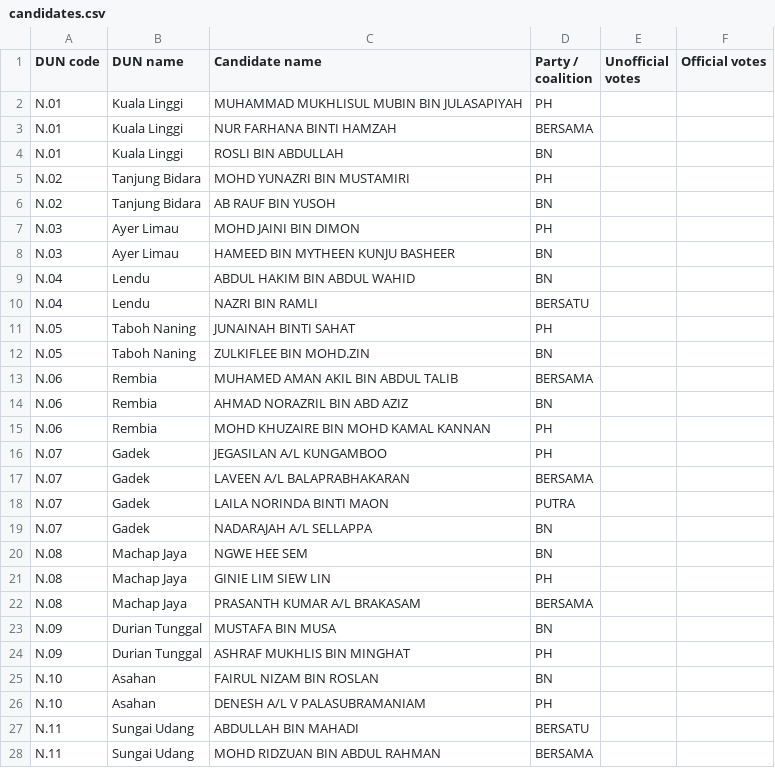
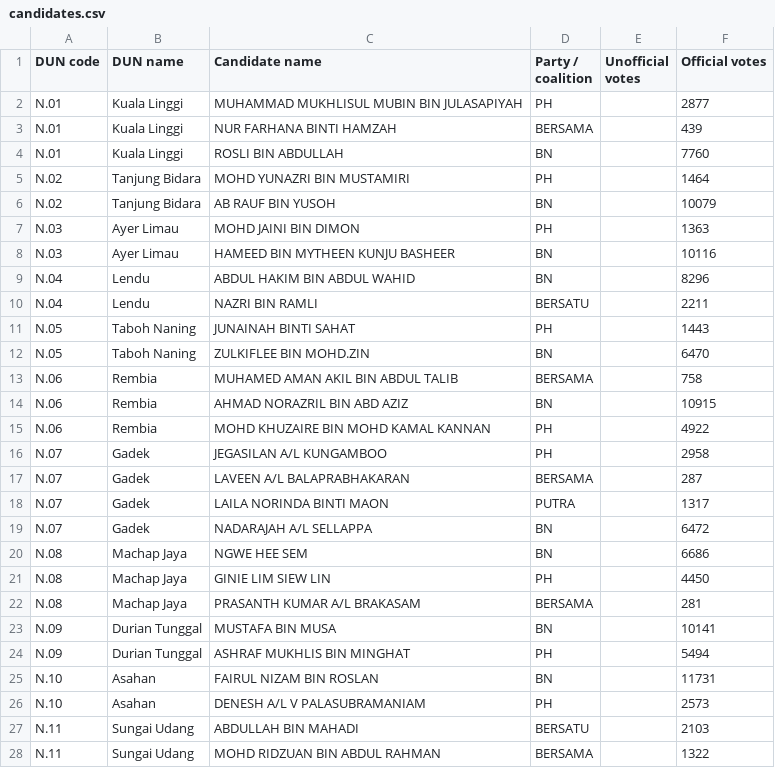
Before and after one commit to shaarialwi/melaka-prn2026, a CSV file: data/candidates.csv, drawn as a sheet; only a part is shown; the diff covers the shown part only.

```diff
--- a/data/candidates.csv
+++ b/data/candidates.csv
@@ -1,28 +1,28 @@
 DUN code,DUN name,Candidate name,Party / coalition,Unofficial votes,Official votes
-N.01,Kuala Linggi,MUHAMMAD MUKHLISUL MUBIN BIN JULASAPIYAH,PH,,
-N.01,Kuala Linggi,NUR FARHANA BINTI HAMZAH,BERSAMA,,
-N.01,Kuala Linggi,ROSLI BIN ABDULLAH,BN,,
-N.02,Tanjung Bidara,MOHD YUNAZRI BIN MUSTAMIRI,PH,,
-N.02,Tanjung Bidara,AB RAUF BIN YUSOH,BN,,
-N.03,Ayer Limau,MOHD JAINI BIN DIMON,PH,,
-N.03,Ayer Limau,HAMEED BIN MYTHEEN KUNJU BASHEER,BN,,
-N.04,Lendu,ABDUL HAKIM BIN ABDUL WAHID,BN,,
-N.04,Lendu,NAZRI BIN RAMLI,BERSATU,,
-N.05,Taboh Naning,JUNAINAH BINTI SAHAT,PH,,
-N.05,Taboh Naning,ZULKIFLEE BIN MOHD.ZIN,BN,,
-N.06,Rembia,MUHAMED AMAN AKIL BIN ABDUL TALIB,BERSAMA,,
-N.06,Rembia,AHMAD NORAZRIL BIN ABD AZIZ,BN,,
-N.06,Rembia,MOHD KHUZAIRE BIN MOHD KAMAL KANNAN,PH,,
-N.07,Gadek,JEGASILAN A/L KUNGAMBOO,PH,,
-N.07,Gadek,LAVEEN A/L BALAPRABHAKARAN,BERSAMA,,
-N.07,Gadek,LAILA NORINDA BINTI MAON,PUTRA,,
-N.07,Gadek,NADARAJAH A/L SELLAPPA,BN,,
-N.08,Machap Jaya,NGWE HEE SEM,BN,,
-N.08,Machap Jaya,GINIE LIM SIEW LIN,PH,,
-N.08,Machap Jaya,PRASANTH KUMAR A/L BRAKASAM,BERSAMA,,
-N.09,Durian Tunggal,MUSTAFA BIN MUSA,BN,,
-N.09,Durian Tunggal,ASHRAF MUKHLIS BIN MINGHAT,PH,,
-N.10,Asahan,FAIRUL NIZAM BIN ROSLAN,BN,,
-N.10,Asahan,DENESH A/L V PALASUBRAMANIAM,PH,,
-N.11,Sungai Udang,ABDULLAH BIN MAHADI,BERSATU,,
-N.11,Sungai Udang,MOHD RIDZUAN BIN ABDUL RAHMAN,BERSAMA,,
+N.01,Kuala Linggi,MUHAMMAD MUKHLISUL MUBIN BIN JULASAPIYAH,PH,,2877
+N.01,Kuala Linggi,NUR FARHANA BINTI HAMZAH,BERSAMA,,439
+N.01,Kuala Linggi,ROSLI BIN ABDULLAH,BN,,7760
+N.02,Tanjung Bidara,MOHD YUNAZRI BIN MUSTAMIRI,PH,,1464
+N.02,Tanjung Bidara,AB RAUF BIN YUSOH,BN,,10079
+N.03,Ayer Limau,MOHD JAINI BIN DIMON,PH,,1363
+N.03,Ayer Limau,HAMEED BIN MYTHEEN KUNJU BASHEER,BN,,10116
+N.04,Lendu,ABDUL HAKIM BIN ABDUL WAHID,BN,,8296
+N.04,Lendu,NAZRI BIN RAMLI,BERSATU,,2211
+N.05,Taboh Naning,JUNAINAH BINTI SAHAT,PH,,1443
+N.05,Taboh Naning,ZULKIFLEE BIN MOHD.ZIN,BN,,6470
+N.06,Rembia,MUHAMED AMAN AKIL BIN ABDUL TALIB,BERSAMA,,758
+N.06,Rembia,AHMAD NORAZRIL BIN ABD AZIZ,BN,,10915
+N.06,Rembia,MOHD KHUZAIRE BIN MOHD KAMAL KANNAN,PH,,4922
+N.07,Gadek,JEGASILAN A/L KUNGAMBOO,PH,,2958
+N.07,Gadek,LAVEEN A/L BALAPRABHAKARAN,BERSAMA,,287
+N.07,Gadek,LAILA NORINDA BINTI MAON,PUTRA,,1317
+N.07,Gadek,NADARAJAH A/L SELLAPPA,BN,,6472
+N.08,Machap Jaya,NGWE HEE SEM,BN,,6686
+N.08,Machap Jaya,GINIE LIM SIEW LIN,PH,,4450
+N.08,Machap Jaya,PRASANTH KUMAR A/L BRAKASAM,BERSAMA,,281
+N.09,Durian Tunggal,MUSTAFA BIN MUSA,BN,,10141
+N.09,Durian Tunggal,ASHRAF MUKHLIS BIN MINGHAT,PH,,5494
+N.10,Asahan,FAIRUL NIZAM BIN ROSLAN,BN,,11731
+N.10,Asahan,DENESH A/L V PALASUBRAMANIAM,PH,,2573
+N.11,Sungai Udang,ABDULLAH BIN MAHADI,BERSATU,,2103
+N.11,Sungai Udang,MOHD RIDZUAN BIN ABDUL RAHMAN,BERSAMA,,1322
```
Also changed, not shown: 49 edited cells elsewhere in this file, data/source-candidates.csv, 3 other files.
